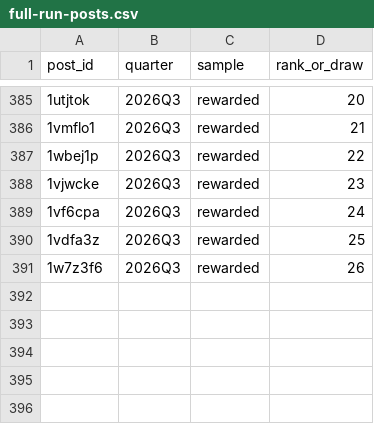
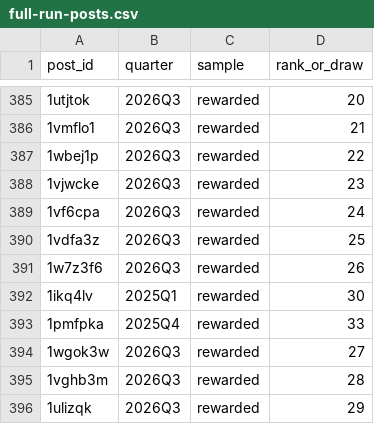
Before and after one commit to jfredson/agi-zeitgeist, a CSV file: data/vanguard/full-run-posts.csv, drawn as a sheet; only a part is shown, gaps mark what is left out; the diff names each change by its address in the sheet, - before the commit and + after, or states it on an @@ line.

```diff
--- a/data/vanguard/full-run-posts.csv
+++ b/data/vanguard/full-run-posts.csv
+row 392: 1ikq4lv | 2025Q1 | rewarded | 30
+row 393: 1pmfpka | 2025Q4 | rewarded | 33
+row 394: 1wgok3w | 2026Q3 | rewarded | 27
+row 395: 1vghb3m | 2026Q3 | rewarded | 28
+row 396: 1ulizqk | 2026Q3 | rewarded | 29
```
Also changed, not shown: data/vanguard/r-singularity-pilot-codes-claude-full-final.csv, data/vanguard/r-singularity-pilot-codes-crossfamily-full-final.csv, 8 other files.
